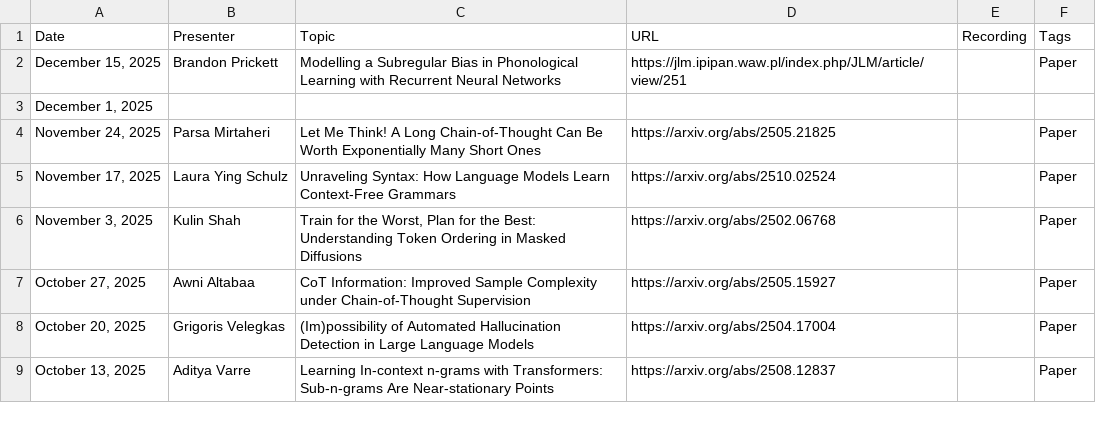
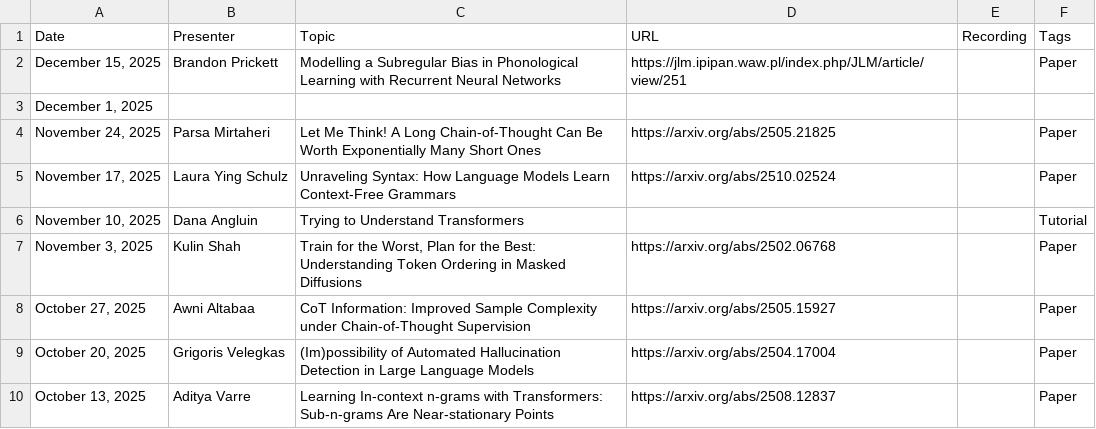
Before and after one commit to flannseminars/flannseminars.github.io, a CSV file: data/schedule.csv, drawn as a sheet; only a part is shown; the diff names each change by its address in the sheet, - before the commit and + after, or states it on an @@ line.

Commit message:
talk

```diff
--- a/data/schedule.csv
+++ b/data/schedule.csv
+row 6: November 10, 2025 | Dana Angluin | Trying to Understand Transformers |  |  | Tutorial
```
